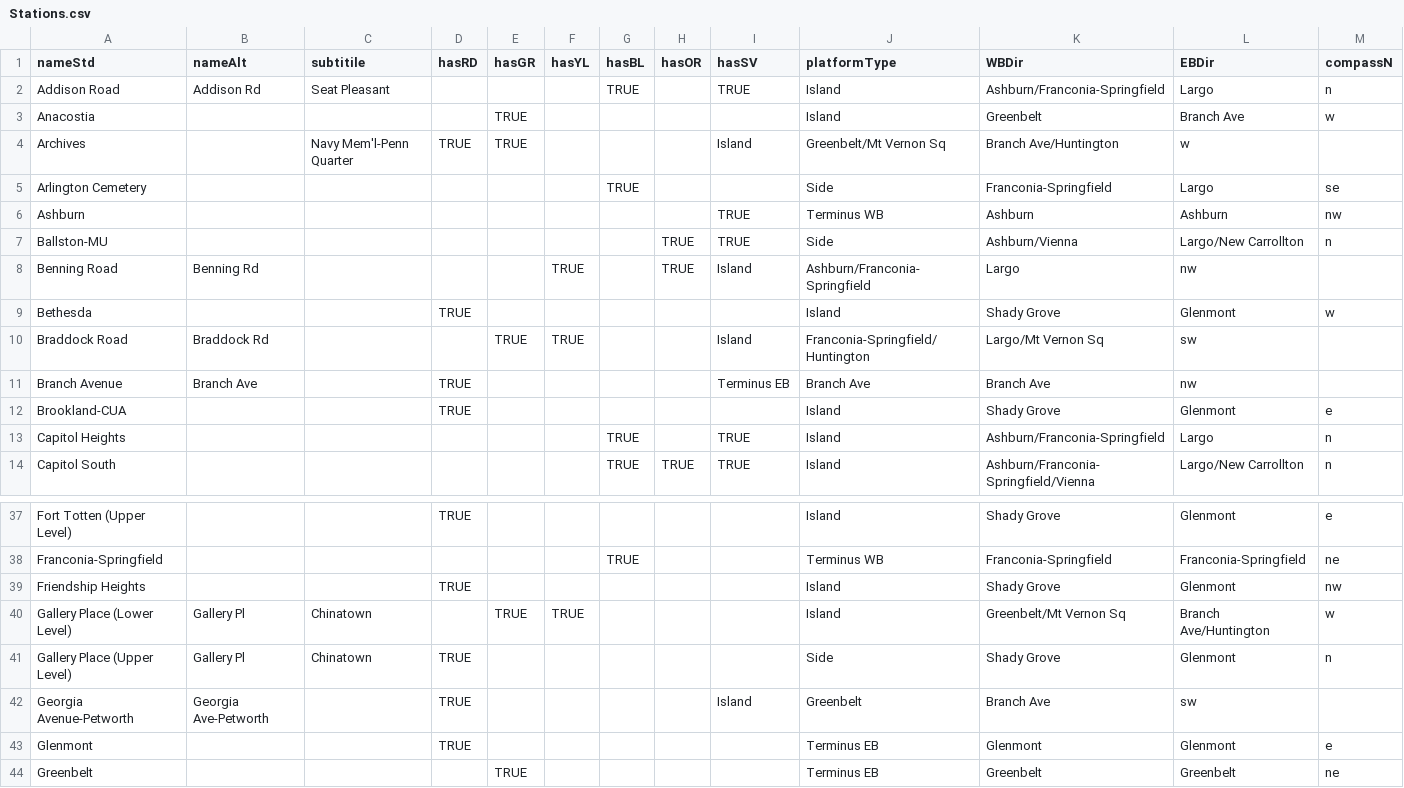
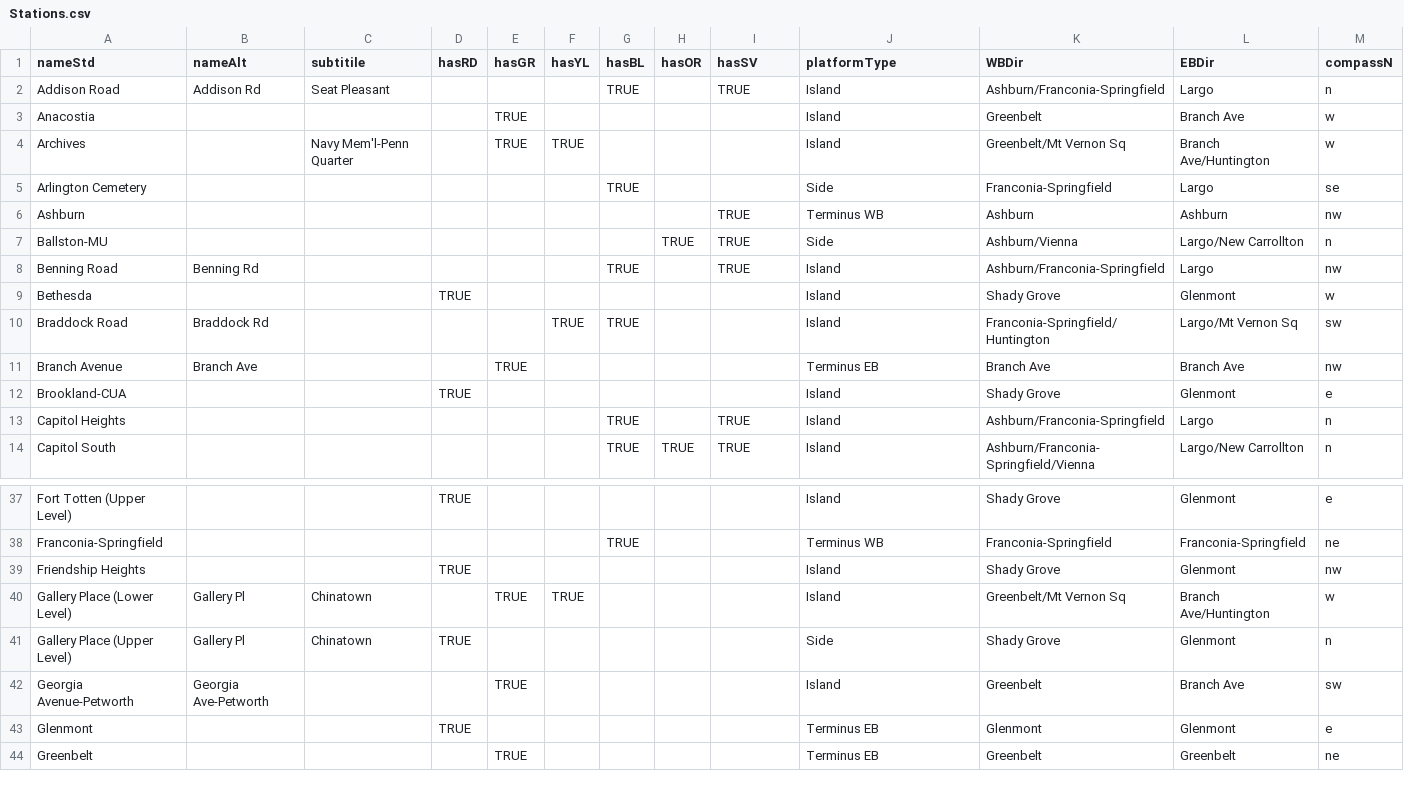
Before and after one commit to eable2/DCMetroStationExits, a CSV file: Stations.csv, drawn as a sheet; only a part is shown, gaps mark what is left out; the diff covers the shown part only.

```diff
--- a/Stations.csv
+++ b/Stations.csv
@@ -3,3 +3,3 @@ Addison Road,Addison Rd,Seat Pleasant,,,,TRUE,,TRUE,Island,Ashburn/Franconia-Spr
 Anacostia,,,,TRUE,,,,,Island,Greenbelt,Branch Ave,w
-Archives,,Navy Mem'l-Penn Quarter,TRUE,TRUE,,,,Island,Greenbelt/Mt Vernon Sq,Branch Ave/Huntington,w
+Archives,,Navy Mem'l-Penn Quarter,,TRUE,TRUE,,,,Island,Greenbelt/Mt Vernon Sq,Branch Ave/Huntington,w
 Arlington Cemetery,,,,,,TRUE,,,Side,Franconia-Springfield,Largo,se
@@ -7,6 +7,6 @@ Ashburn,,,,,,,,TRUE,Terminus WB,Ashburn,Ashburn,nw
 Ballston-MU,,,,,,,TRUE,TRUE,Side,Ashburn/Vienna,Largo/New Carrollton,n
-Benning Road,Benning Rd,,,,TRUE,,TRUE,Island,Ashburn/Franconia-Springfield,Largo,nw
+Benning Road,Benning Rd,,,,,TRUE,,TRUE,Island,Ashburn/Franconia-Springfield,Largo,nw
 Bethesda,,,TRUE,,,,,,Island,Shady Grove,Glenmont,w
-Braddock Road,Braddock Rd,,,TRUE,TRUE,,,Island,Franconia-Springfield/Huntington,Largo/Mt Vernon Sq,sw
-Branch Avenue,Branch Ave,,TRUE,,,,,Terminus EB,Branch Ave,Branch Ave,nw
+Braddock Road,Braddock Rd,,,,TRUE,TRUE,,,Island,Franconia-Springfield/Huntington,Largo/Mt Vernon Sq,sw
+Branch Avenue,Branch Ave,,,TRUE,,,,,Terminus EB,Branch Ave,Branch Ave,nw
 Brookland-CUA,,,TRUE,,,,,,Island,Shady Grove,Glenmont,e
@@ -41,3 +41,3 @@ Gallery Place (Lower Level),Gallery Pl,Chinatown,,TRUE,TRUE,,,,Island,Greenbelt/
 Gallery Place (Upper Level),Gallery Pl,Chinatown,TRUE,,,,,,Side,Shady Grove,Glenmont,n
-Georgia Avenue-Petworth,Georgia Ave-Petworth,,TRUE,,,,,Island,Greenbelt,Branch Ave,sw
+Georgia Avenue-Petworth,Georgia Ave-Petworth,,,TRUE,,,,,Island,Greenbelt,Branch Ave,sw
 Glenmont,,,TRUE,,,,,,Terminus EB,Glenmont,Glenmont,e
```
Also changed, not shown: 104 edited cells elsewhere in this file.
